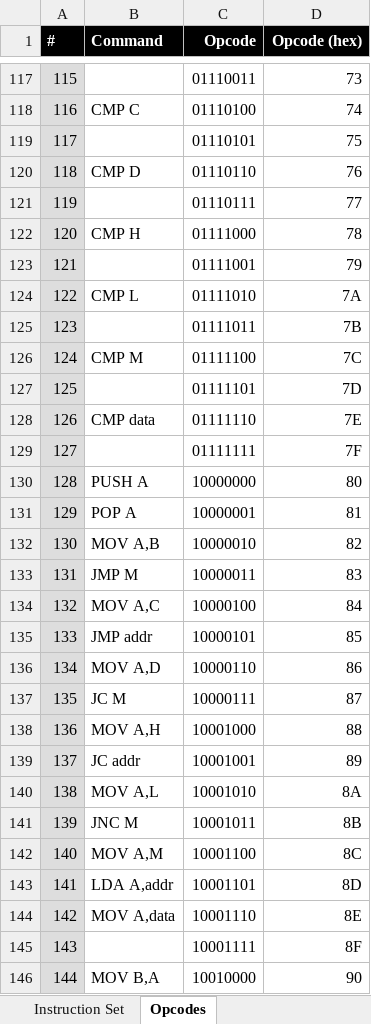
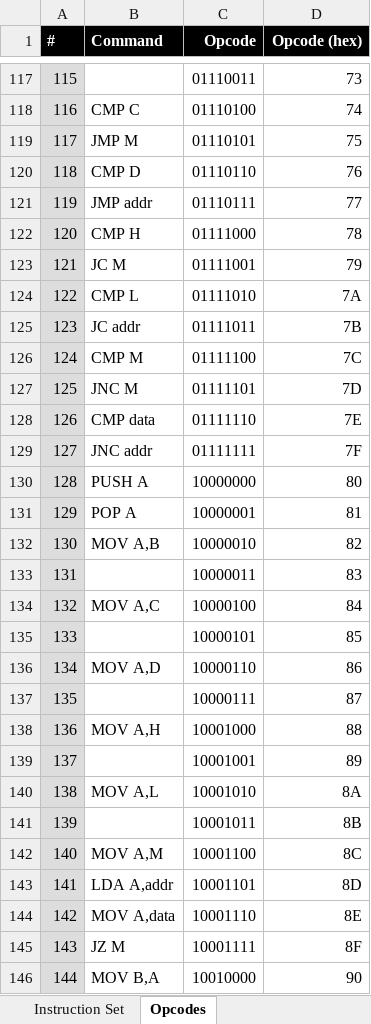
Before and after one commit to wrzlbrmft/cpu, an Excel workbook: doc/instruction-set.xlsx, sheet Opcodes, drawn as a sheet; only a part is shown, gaps mark what is left out; values as stored, in another font and other column widths than the file's, no borders; the diff covers the shown part only; the diff names each change by its address in the sheet, - before the commit and + after, or states it on an @@ line.

Commit message:
optimized jump and call opcodes

```diff
--- a/doc/instruction-set.xlsx (sheet Opcodes)
+++ b/doc/instruction-set.xlsx (sheet Opcodes)
-B119 (Command): (empty)
+B119 (Command): JMP M
-B121 (Command): (empty)
+B121 (Command): JMP addr
-B123 (Command): (empty)
+B123 (Command): JC M
-B125 (Command): (empty)
+B125 (Command): JC addr
-B127 (Command): (empty)
+B127 (Command): JNC M
-B129 (Command): (empty)
+B129 (Command): JNC addr
-B133 (Command): JMP M
+B133 (Command): (empty)
-B135 (Command): JMP addr
+B135 (Command): (empty)
-B137 (Command): JC M
+B137 (Command): (empty)
-B139 (Command): JC addr
+B139 (Command): (empty)
-B141 (Command): JNC M
+B141 (Command): (empty)
-B145 (Command): (empty)
+B145 (Command): JZ M
```
Also changed, not shown: 28 edited cells elsewhere in this sheet, sheet Instruction Set.
